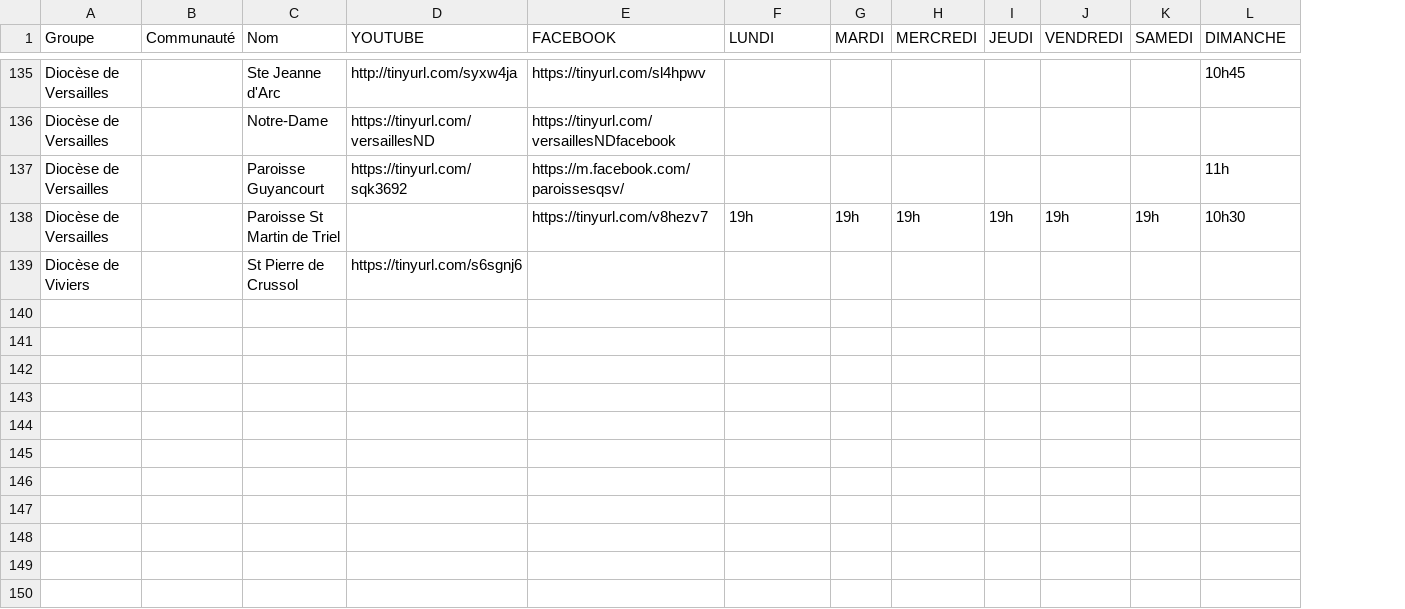
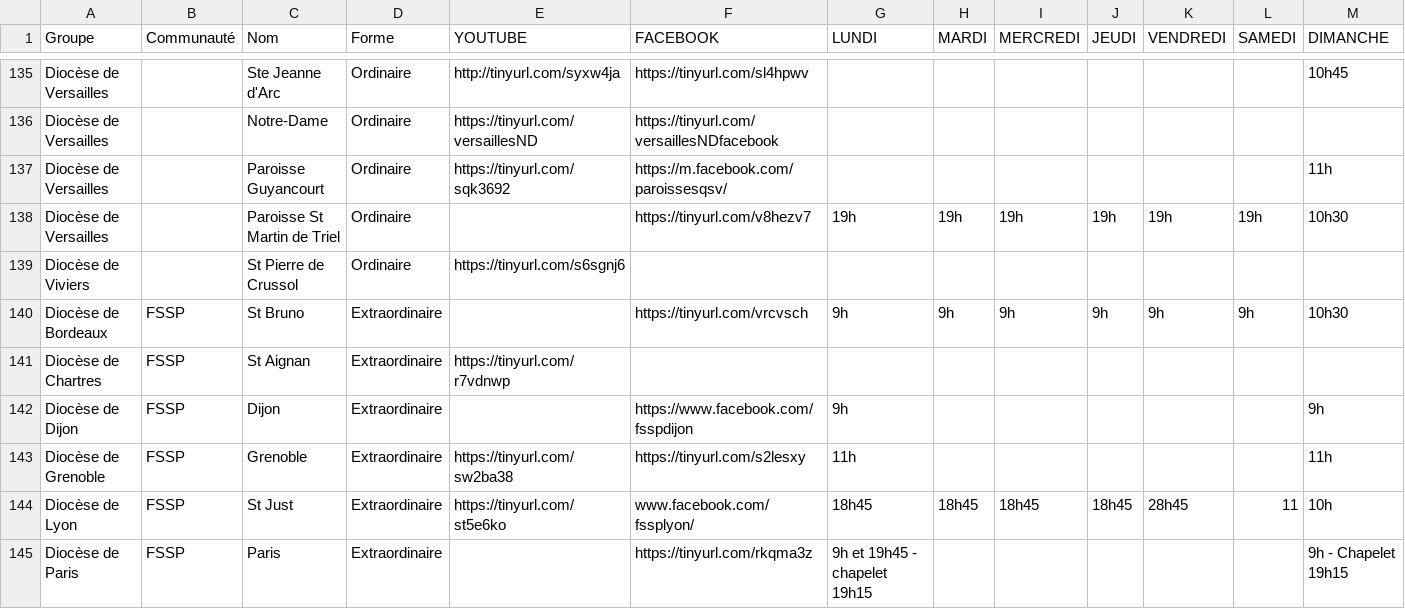
Before and after one commit to chretiens-en-confinement/website, a CSV file: src/data/messes-en-direct.csv, drawn as a sheet; only a part is shown, gaps mark what is left out; rows hold the shown columns only; the diff covers the shown part only; the diff names each change by its address in the sheet, - before the commit and + after, or states it on an @@ line.

Commit message:
Ajoute messe forme extraordinaire

```diff
--- a/src/data/messes-en-direct.csv
+++ b/src/data/messes-en-direct.csv
+column D (Forme), rows 135-139: all Ordinaire
+row 140: Diocèse de Bordeaux | FSSP | St Bruno | Extraordinaire |  | https://tinyurl.com/vrcvsch | 9h | 9h | 9h | 9h | 9h | 9h | 10h30
+row 141: Diocèse de Chartres | FSSP | St Aignan | Extraordinaire | https://tinyurl.com/r7vdnwp
+row 142: Diocèse de Dijon | FSSP | Dijon | Extraordinaire |  | https://www.facebook.com/fsspdijon | 9h |  |  |  |  |  | 9h
+row 143: Diocèse de Grenoble | FSSP | Grenoble | Extraordinaire | https://tinyurl.com/sw2ba38 | https://tinyurl.com/s2lesxy | 11h |  |  |  |  |  | 11h
+row 144: Diocèse de Lyon | FSSP | St Just | Extraordinaire | https://tinyurl.com/st5e6ko | www.facebook.com/fssplyon/ | 18h45 | 18h45 | 18h45 | 18h45 | 28h45 | 11 | 10h
+row 145: Diocèse de Paris | FSSP | Paris | Extraordinaire |  | https://tinyurl.com/rkqma3z | 9h et 19h45 - chapelet 19h15 |  |  |  |  |  | 9h - Chapelet 19h15
```
Also changed, not shown: 7 added rows, 1 removed row and 65 edited cells elsewhere in this file, 3 other files.
